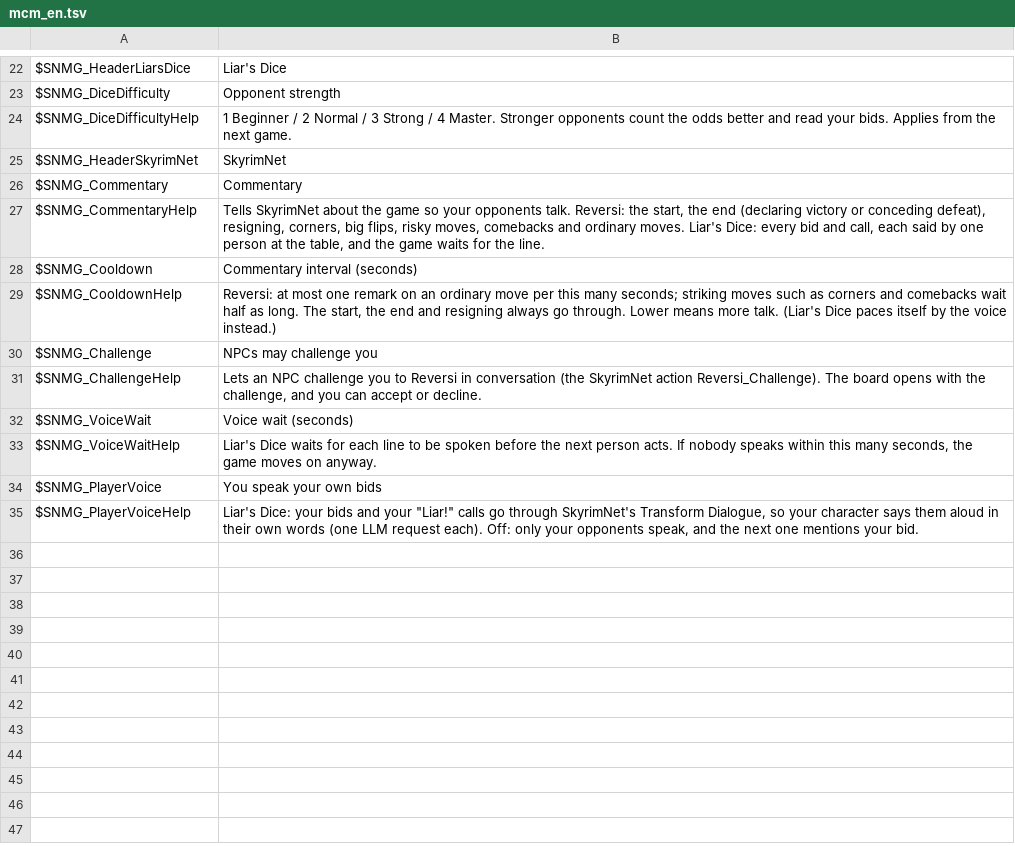
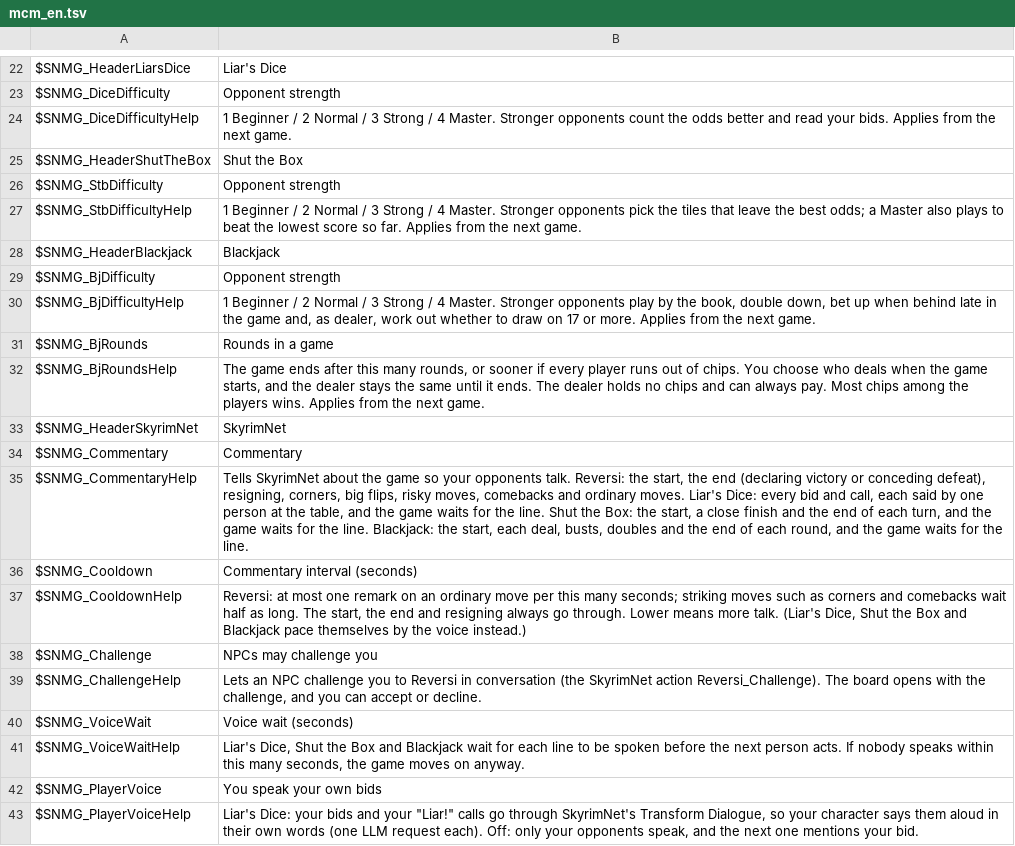
Before and after one commit to nightlantern-mods/skyrimnet_MiniGame, a TSV file: translations/mcm_en.tsv, drawn as a sheet; only a part is shown, gaps mark what is left out.

```diff
--- a/translations/mcm_en.tsv
+++ b/translations/mcm_en.tsv
@@ -24,7 +24,15 @@ $SNMG_DiceDifficulty	Opponent strength
 $SNMG_DiceDifficultyHelp	1 Beginner / 2 Normal / 3 Strong / 4 Master. Stronger opponents count the odds better and read your bids. Applies from the next game.
+$SNMG_HeaderShutTheBox	Shut the Box
+$SNMG_StbDifficulty	Opponent strength
+$SNMG_StbDifficultyHelp	1 Beginner / 2 Normal / 3 Strong / 4 Master. Stronger opponents pick the tiles that leave the best odds; a Master also plays to beat the lowest score so far. Applies from the next game.
+$SNMG_HeaderBlackjack	Blackjack
+$SNMG_BjDifficulty	Opponent strength
+$SNMG_BjDifficultyHelp	1 Beginner / 2 Normal / 3 Strong / 4 Master. Stronger opponents play by the book, double down, bet up when behind late in the game and, as dealer, work out whether to draw on 17 or more. Applies from the next game.
+$SNMG_BjRounds	Rounds in a game
+$SNMG_BjRoundsHelp	The game ends after this many rounds, or sooner if every player runs out of chips. You choose who deals when the game starts, and the dealer stays the same until it ends. The dealer holds no chips and can always pay. Most chips among the players wins. Applies from the next game.
 $SNMG_HeaderSkyrimNet	SkyrimNet
 $SNMG_Commentary	Commentary
-$SNMG_CommentaryHelp	Tells SkyrimNet about the game so your opponents talk. Reversi: the start, the end (declaring victory or conceding defeat), resigning, corners, big flips, risky moves, comebacks and ordinary moves. Liar's Dice: every bid and call, each said by one person at the table, and the game waits for the line.
+$SNMG_CommentaryHelp	Tells SkyrimNet about the game so your opponents talk. Reversi: the start, the end (declaring victory or conceding defeat), resigning, corners, big flips, risky moves, comebacks and ordinary moves. Liar's Dice: every bid and call, each said by one person at the table, and the game waits for the line. Shut the Box: the start, a close finish and the end of each turn, and the game waits for the line. Blackjack: the start, each deal, busts, doubles and the end of each round, and the game waits for the line.
 $SNMG_Cooldown	Commentary interval (seconds)
-$SNMG_CooldownHelp	Reversi: at most one remark on an ordinary move per this many seconds; striking moves such as corners and comebacks wait half as long. The start, the end and resigning always go through. Lower means more talk. (Liar's Dice paces itself by the voice instead.)
+$SNMG_CooldownHelp	Reversi: at most one remark on an ordinary move per this many seconds; striking moves such as corners and comebacks wait half as long. The start, the end and resigning always go through. Lower means more talk. (Liar's Dice, Shut the Box and Blackjack pace themselves by the voice instead.)
 $SNMG_Challenge	NPCs may challenge you
@@ -32,3 +40,3 @@ $SNMG_ChallengeHelp	Lets an NPC challenge you to Reversi in conversation (the Sk
 $SNMG_VoiceWait	Voice wait (seconds)
-$SNMG_VoiceWaitHelp	Liar's Dice waits for each line to be spoken before the next person acts. If nobody speaks within this many seconds, the game moves on anyway.
+$SNMG_VoiceWaitHelp	Liar's Dice, Shut the Box and Blackjack wait for each line to be spoken before the next person acts. If nobody speaks within this many seconds, the game moves on anyway.
 $SNMG_PlayerVoice	You speak your own bids
```
Also changed, not shown: 12 other files.
